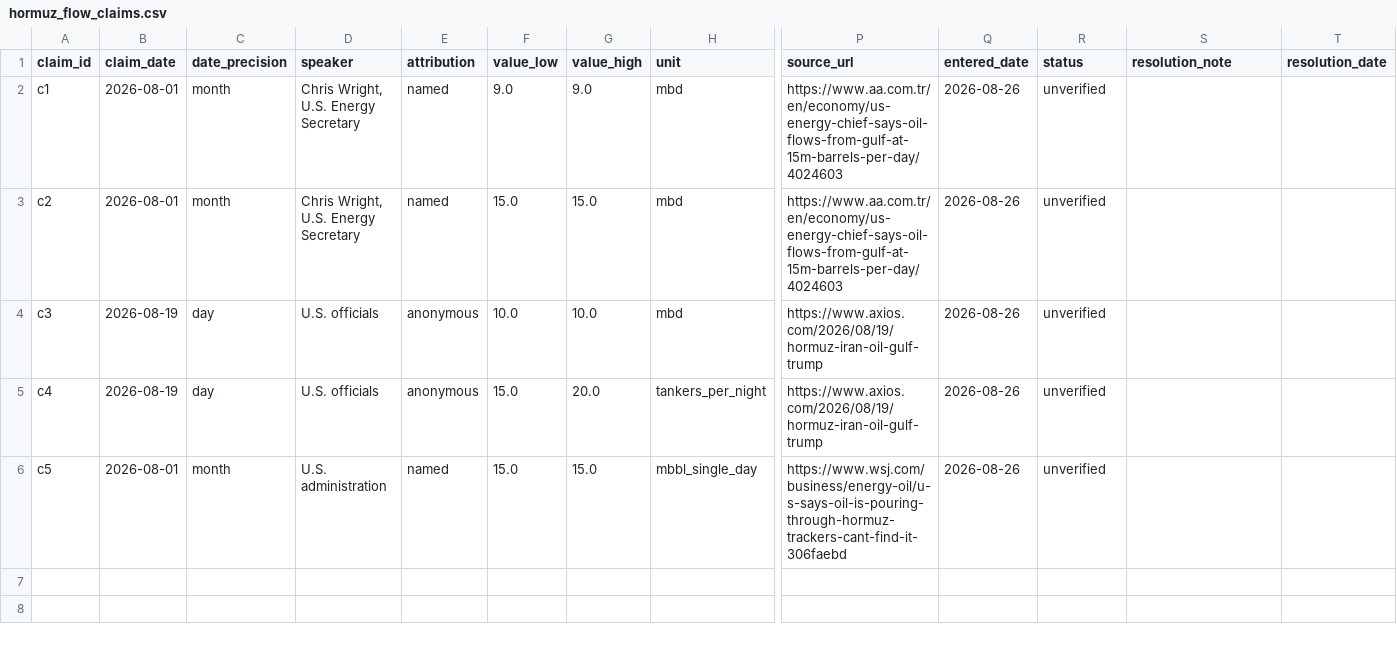
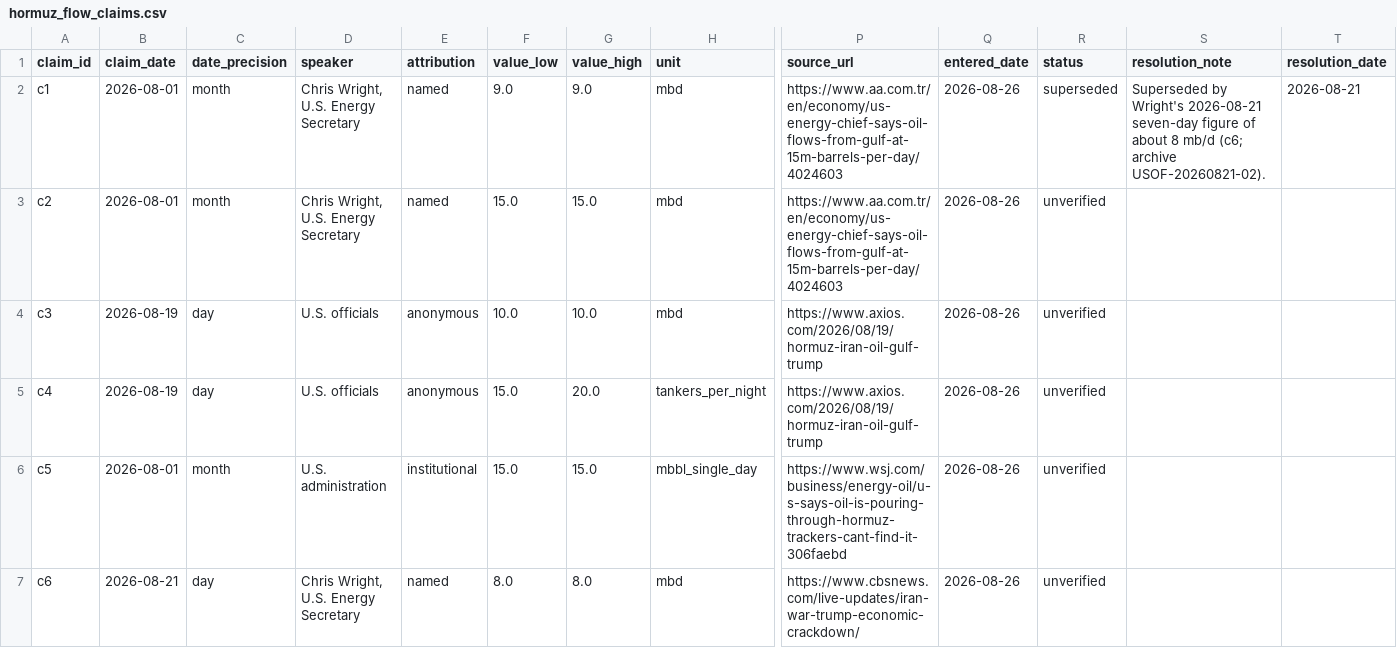
Before and after one commit to daseme/warnotwar, a CSV file: oilflows/data/curated/hormuz_flow_claims.csv, drawn as a sheet; only a part is shown, gaps mark what is left out; rows hold the shown columns only; the diff names each change by its address in the sheet, - before the commit and + after, or states it on an @@ line.

```diff
--- a/oilflows/data/curated/hormuz_flow_claims.csv
+++ b/oilflows/data/curated/hormuz_flow_claims.csv
-R2 (status): unverified
+R2 (status): superseded
-S2 (resolution_note): (empty)
+S2 (resolution_note): Superseded by Wright's 2026-08-21 seven-day figure of about 8 mb/d (c6; archive USOF-20260821-02).
-T2 (resolution_date): (empty)
+T2 (resolution_date): 2026-08-21
-E6 (attribution): named
+E6 (attribution): institutional
+row 7: c6 | 2026-08-21 | day | Chris Wright, U.S. Energy Secretary | named | 8.0 | 8.0 | mbd | https://www.cbsnews.com/live-updates/iran-war-trump-economic-crackdown/ | 2026-08-26 | unverified
```
Also changed, not shown: 12 other files.
